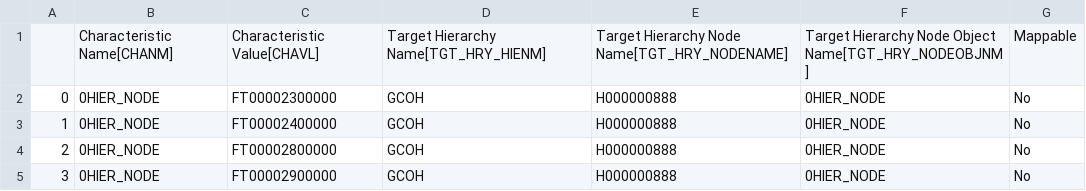
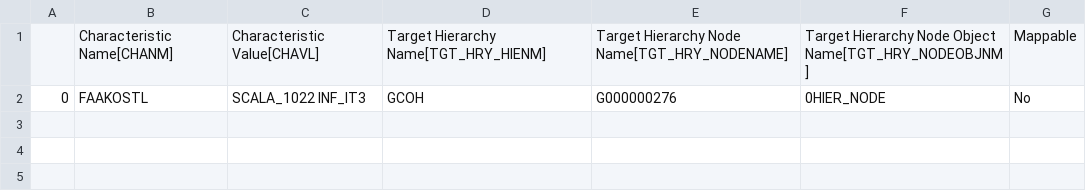
Before and after one commit to violencepierre/GCOH-Tickets-for-Processing, a CSV file: Inputs/out.csv, drawn as a sheet.

Commit message:
Update out.csv

```diff
--- a/Inputs/out.csv
+++ b/Inputs/out.csv
@@ -1,5 +1,2 @@
 ,Characteristic Name[CHANM],Characteristic Value[CHAVL],Target Hierarchy Name[TGT_HRY_HIENM],Target Hierarchy Node Name[TGT_HRY_NODENAME],Target Hierarchy Node Object Name[TGT_HRY_NODEOBJNM],Mappable
-0,0HIER_NODE,FT00002300000,GCOH,H000000888,0HIER_NODE,No
-1,0HIER_NODE,FT00002400000,GCOH,H000000888,0HIER_NODE,No
-2,0HIER_NODE,FT00002800000,GCOH,H000000888,0HIER_NODE,No
-3,0HIER_NODE,FT00002900000,GCOH,H000000888,0HIER_NODE,No
+0,FAAKOSTL,SCALA_1022 INF_IT3,GCOH,G000000276,0HIER_NODE,No
```
